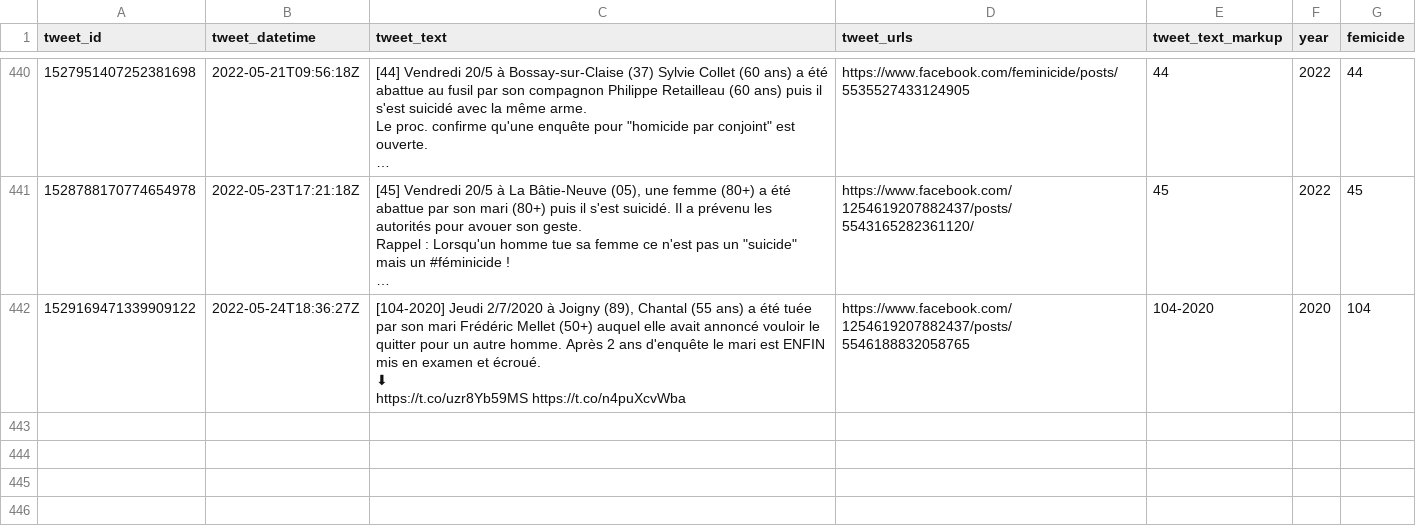
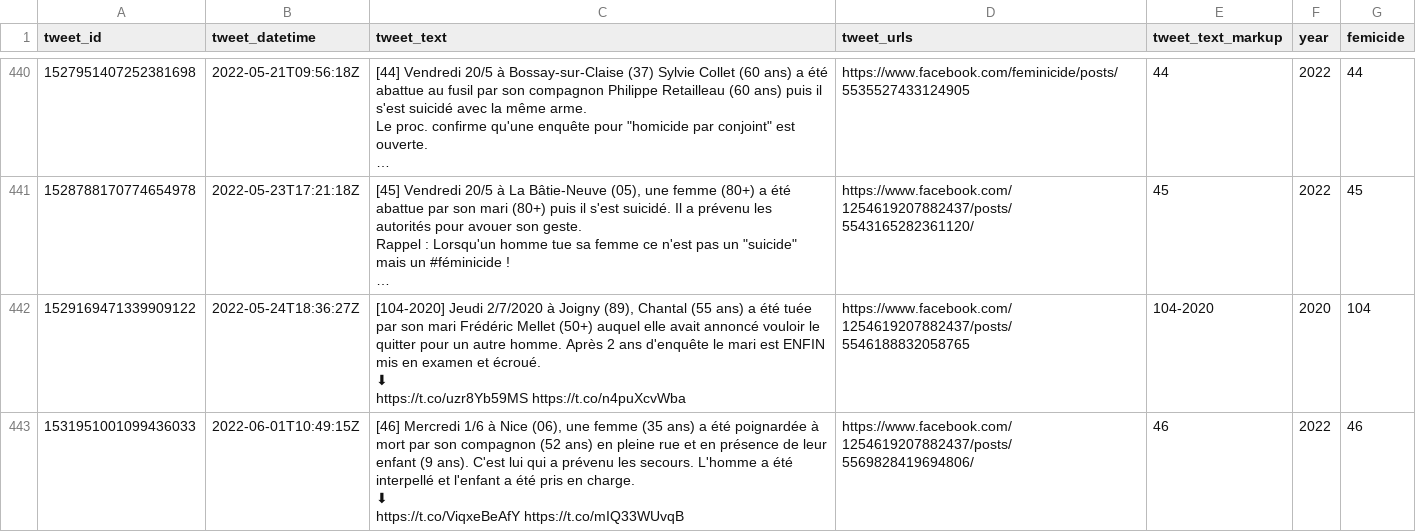
Before and after one commit to cedricbatailler/femicides_fr, a CSV file: data/femicide.csv, drawn as a sheet; only a part is shown, gaps mark what is left out; long unchanged cells end in …; ↵ is a line break in a cell; the diff names each change by its address in the sheet, - before the commit and + after, or states it on an @@ line.

```diff
--- a/data/femicide.csv
+++ b/data/femicide.csv
+row 443: 1531951001099436033 | 2022-06-01T10:49:15Z | [46] Mercredi 1/6 à Nice (06), une femme (35 ans) a été poignardée à mort par son compagnon (52 ans) en pleine rue et en présence de leur enfant (9 ans). C'est lui qui a prévenu les secours. L'homme a été interpellé et l'enfant a été pris en charge. ↵ ⬇ ↵ https://t.co/ViqxeBeAfY https://t.co/mIQ33WUvqB | https://www.facebook.com/1254619207882437/posts/5569828419694806/ | 46 | 2022 | 46
```
Also changed, not shown: 1 other file.
